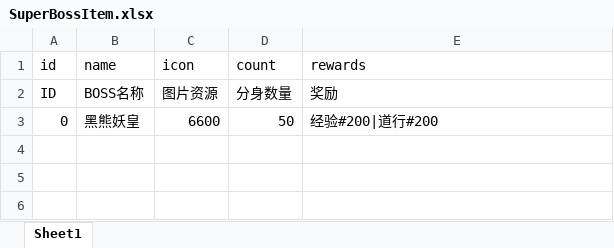
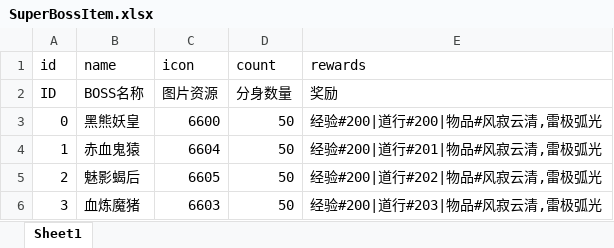
Before and after one commit to jiawengu/wendao-1, an Excel workbook: xls_config/xlsx/SuperBossItem.xlsx, sheet Sheet1, drawn as a sheet; values as stored, in another font and other column widths than the file's, no borders; the diff names each change by its address in the sheet, - before the commit and + after, or states it on an @@ line.

```diff
--- a/xls_config/xlsx/SuperBossItem.xlsx (sheet Sheet1)
+++ b/xls_config/xlsx/SuperBossItem.xlsx (sheet Sheet1)
-E3 (rewards): 经验#200|道行#200
+E3 (rewards): 经验#200|道行#200|物品#风寂云清,雷极弧光
+row 4: 1 | 赤血鬼猿 | 6604 | 50 | 经验#200|道行#201|物品#风寂云清,雷极弧光
+row 5: 2 | 魅影蝎后 | 6605 | 50 | 经验#200|道行#202|物品#风寂云清,雷极弧光
+row 6: 3 | 血炼魔猪 | 6603 | 50 | 经验#200|道行#203|物品#风寂云清,雷极弧光
```
Also changed, not shown: xls_config/xlsx/SuperBossCfg.xlsx, 7 other files.
